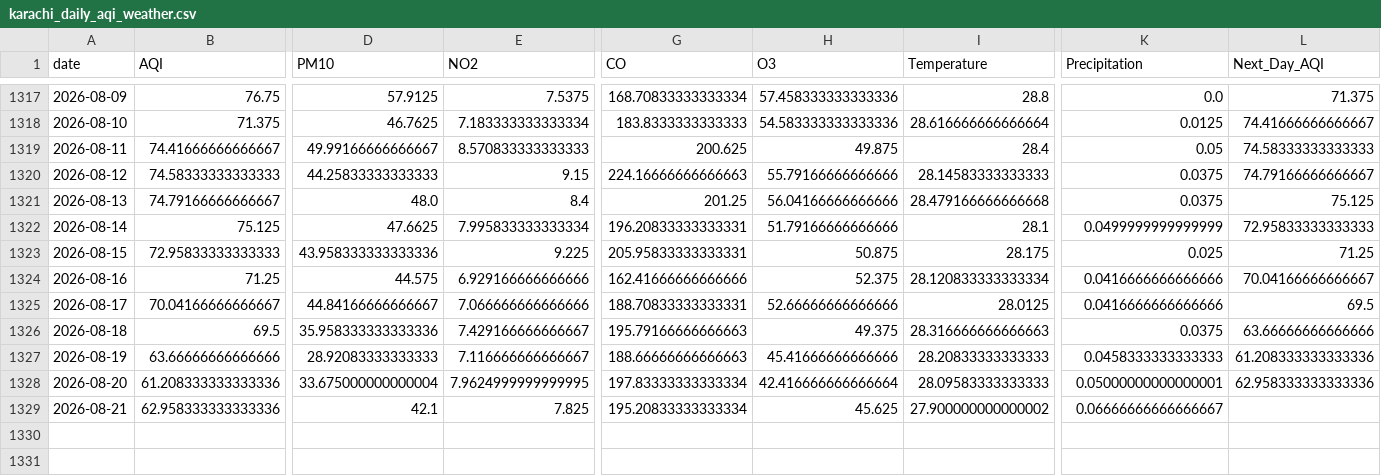
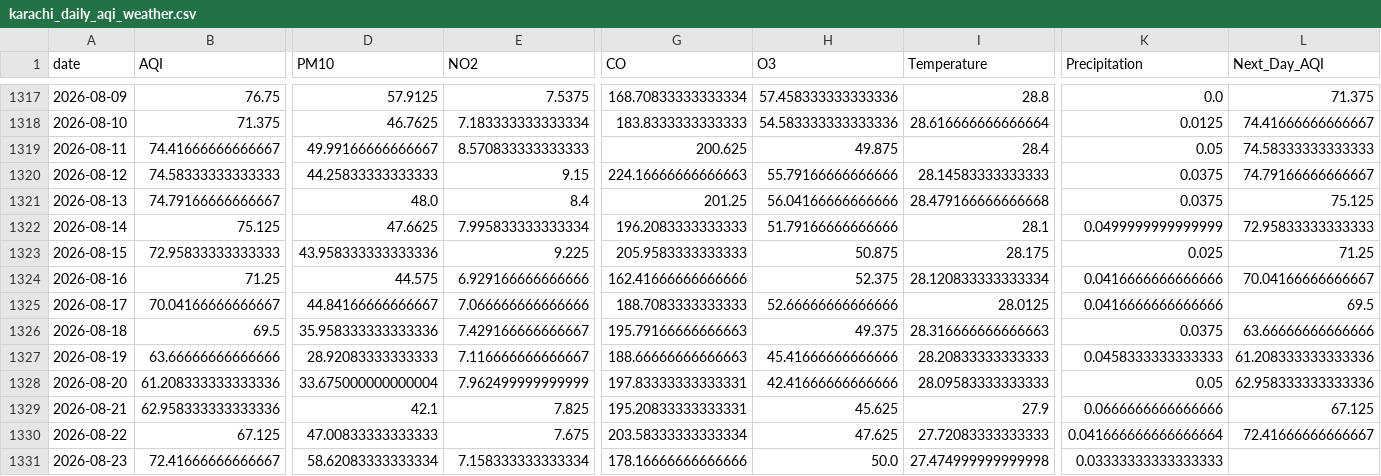
Before and after one commit to itsmeumaima/Pearls-AQI-Predictor, a CSV file: data/raw/karachi_daily_aqi_weather.csv, drawn as a sheet; only a part is shown, gaps mark what is left out; rows hold the shown columns only; the diff names each change by its address in the sheet, - before the commit and + after, or states it on an @@ line.

```diff
--- a/data/raw/karachi_daily_aqi_weather.csv
+++ b/data/raw/karachi_daily_aqi_weather.csv
-G1322 (CO): 196.20833333333331
+G1322 (CO): 196.2083333333333
-G1323 (CO): 205.95833333333331
+G1323 (CO): 205.9583333333333
-G1325 (CO): 188.70833333333331
+G1325 (CO): 188.7083333333333
-E1328 (NO2): 7.9624999999999995
+E1328 (NO2): 7.962499999999999
-G1328 (CO): 197.83333333333334
+G1328 (CO): 197.83333333333331
-H1328 (O3): 42.416666666666664
+H1328 (O3): 42.41666666666666
-K1328 (Precipitation): 0.05000000000000001
+K1328 (Precipitation): 0.05
-G1329 (CO): 195.20833333333334
+G1329 (CO): 195.20833333333331
-I1329 (Temperature): 27.900000000000002
+I1329 (Temperature): 27.9
-K1329 (Precipitation): 0.06666666666666667
+K1329 (Precipitation): 0.0666666666666666
-L1329 (Next_Day_AQI): (empty)
+L1329 (Next_Day_AQI): 67.125
+row 1330: 2026-08-22 | 67.125 | 47.00833333333333 | 7.675 | 203.58333333333334 | 47.625 | 27.72083333333333 | 0.041666666666666664 | 72.41666666666667
+row 1331: 2026-08-23 | 72.41666666666667 | 58.62083333333334 | 7.158333333333334 | 178.16666666666666 | 50.0 | 27.474999999999998 | 0.03333333333333333
```
Also changed, not shown: results/feature_importance.csv, results/horizon_results.csv, 24 other files.
